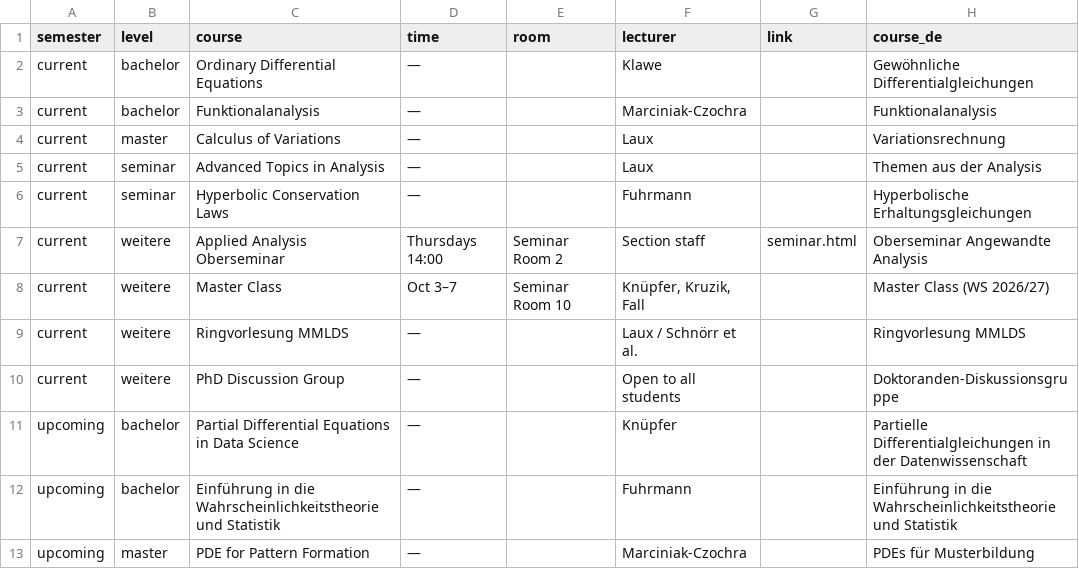
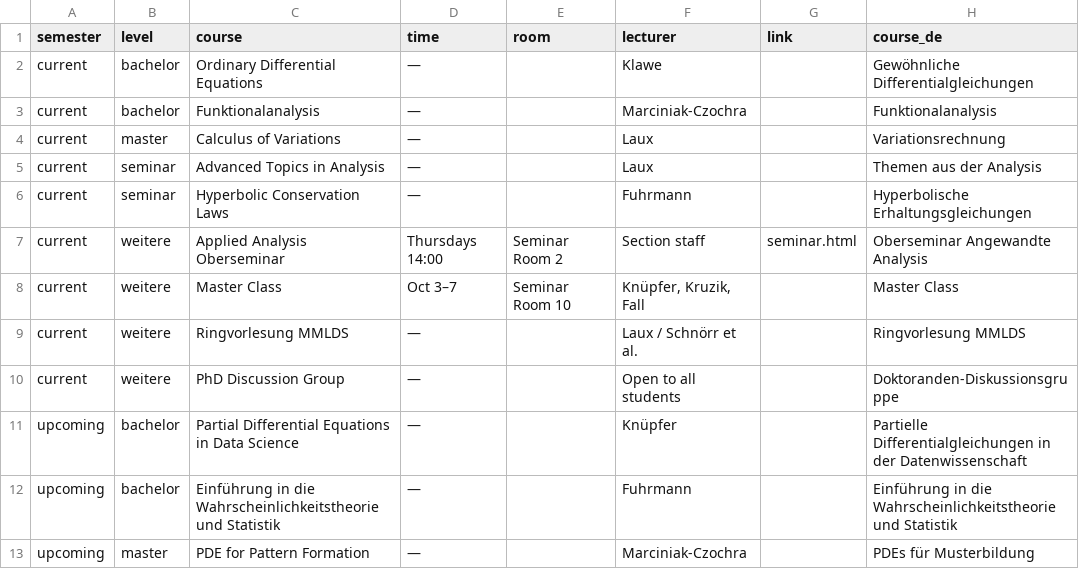
Before and after one commit to agknuepfer/agknuepfer.github.io, a CSV file: data/courses.csv, drawn as a sheet.

Commit message:
Fix Master Class display name

```diff
--- a/data/courses.csv
+++ b/data/courses.csv
@@ -7,3 +7,3 @@ current,seminar,Hyperbolic Conservation Laws,—,,Fuhrmann,,Hyperbolische Erhalt
 current,weitere,Applied Analysis Oberseminar,Thursdays 14:00,Seminar Room 2,Section staff,seminar.html,Oberseminar Angewandte Analysis
-current,weitere,Master Class,Oct 3–7,Seminar Room 10,"Knüpfer, Kruzik, Fall",,Master Class (WS 2026/27)
+current,weitere,Master Class,Oct 3–7,Seminar Room 10,"Knüpfer, Kruzik, Fall",,Master Class
 current,weitere,Ringvorlesung MMLDS,—,,Laux / Schnörr et al.,,Ringvorlesung MMLDS
```
